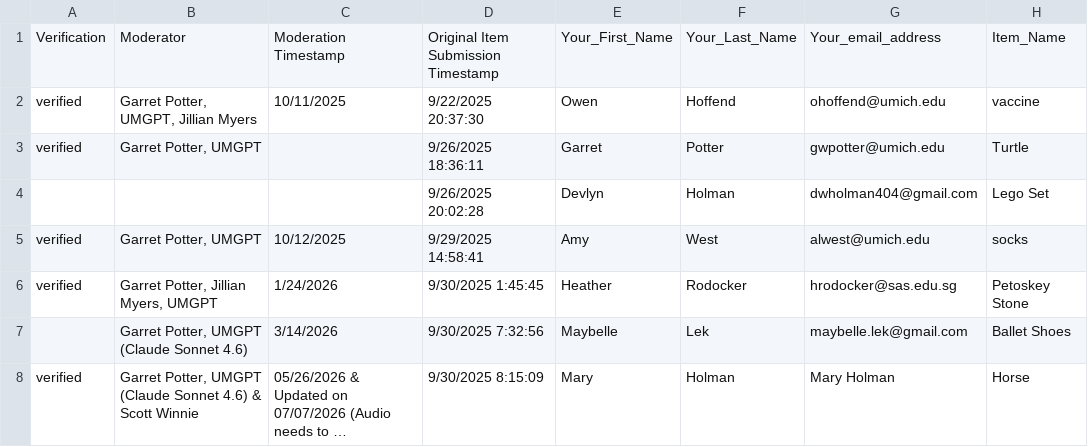
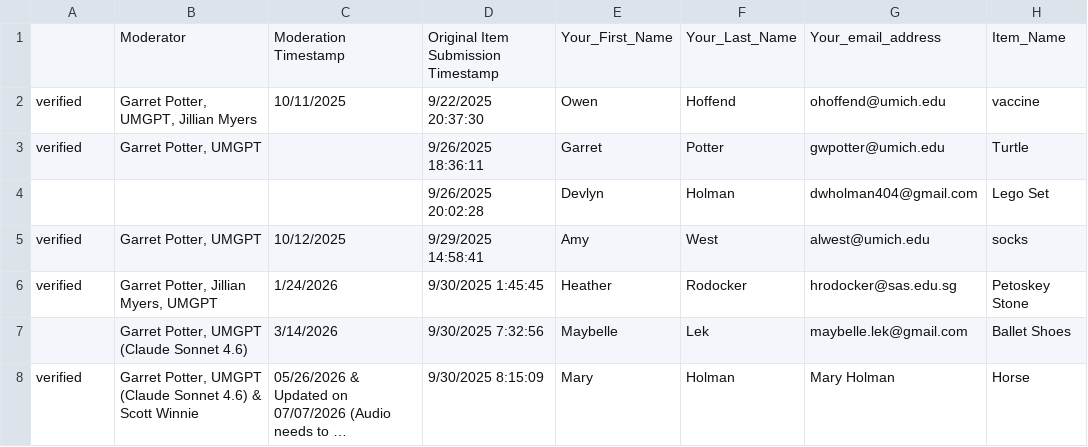
Before and after one commit to The-Real-Kevin/everstory-automation, a CSV file: data/original.csv, drawn as a sheet; only a part is shown; long unchanged cells end in …; the diff covers the shown part only; the diff names each change by its address in the sheet, - before the commit and + after, or states it on an @@ line.

```diff
--- a/data/original.csv
+++ b/data/original.csv
-A1: Verification
+A1: (empty)
```
Also changed, not shown: 5 edited cells elsewhere in this file, data/additions.csv, 1 other file.
